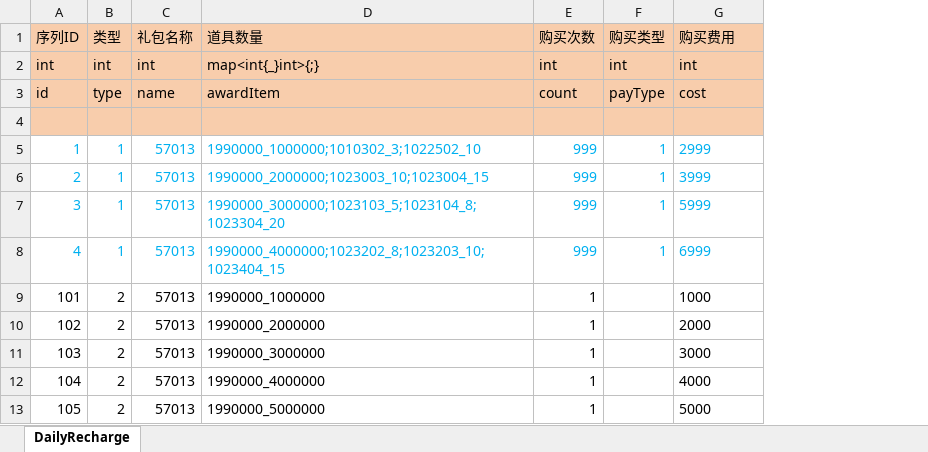
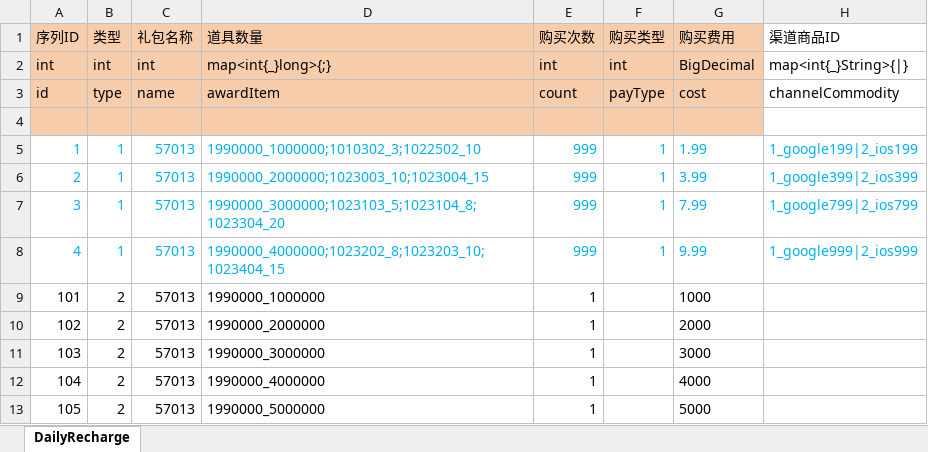
Before and after one commit to yanhailong/jjj_server, an Excel workbook: hall/resources/sample/DailyRecharge.xlsx, sheet DailyRecharge, drawn as a sheet; values as stored, in another font and other column widths than the file's, no borders; the diff names each change by its address in the sheet, - before the commit and + after, or states it on an @@ line.

```diff
--- a/hall/resources/sample/DailyRecharge.xlsx (sheet DailyRecharge)
+++ b/hall/resources/sample/DailyRecharge.xlsx (sheet DailyRecharge)
+column H (渠道商品ID), rows 2-8: map<int{_}String>{|} | channelCommodity |  | 1_google199|2_ios199 | 1_google399|2_ios399 | 1_google799|2_ios799 | 1_google999|2_ios999
-D2 (道具数量): map<int{_}int>{;}
+D2 (道具数量): map<int{_}long>{;}
-G2 (购买费用): int
+G2 (购买费用): BigDecimal
-G5 (购买费用): 2999
+G5 (购买费用): 1.99
-G6 (购买费用): 3999
+G6 (购买费用): 3.99
-G7 (购买费用): 5999
+G7 (购买费用): 7.99
-G8 (购买费用): 6999
+G8 (购买费用): 9.99
```
Also changed, not shown: hall/resources/sample/mail.xlsx, poker/resources/sample/DailyRecharge.xlsx, 27 other files.
